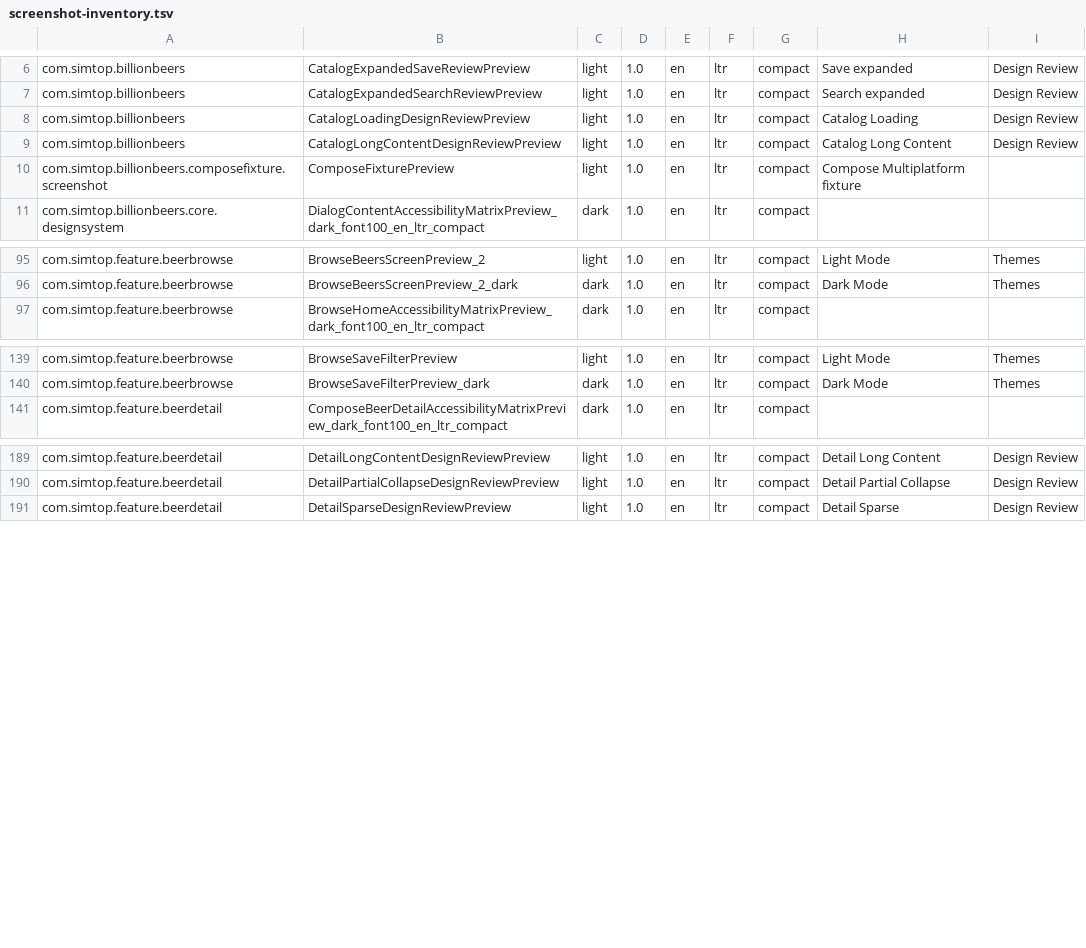
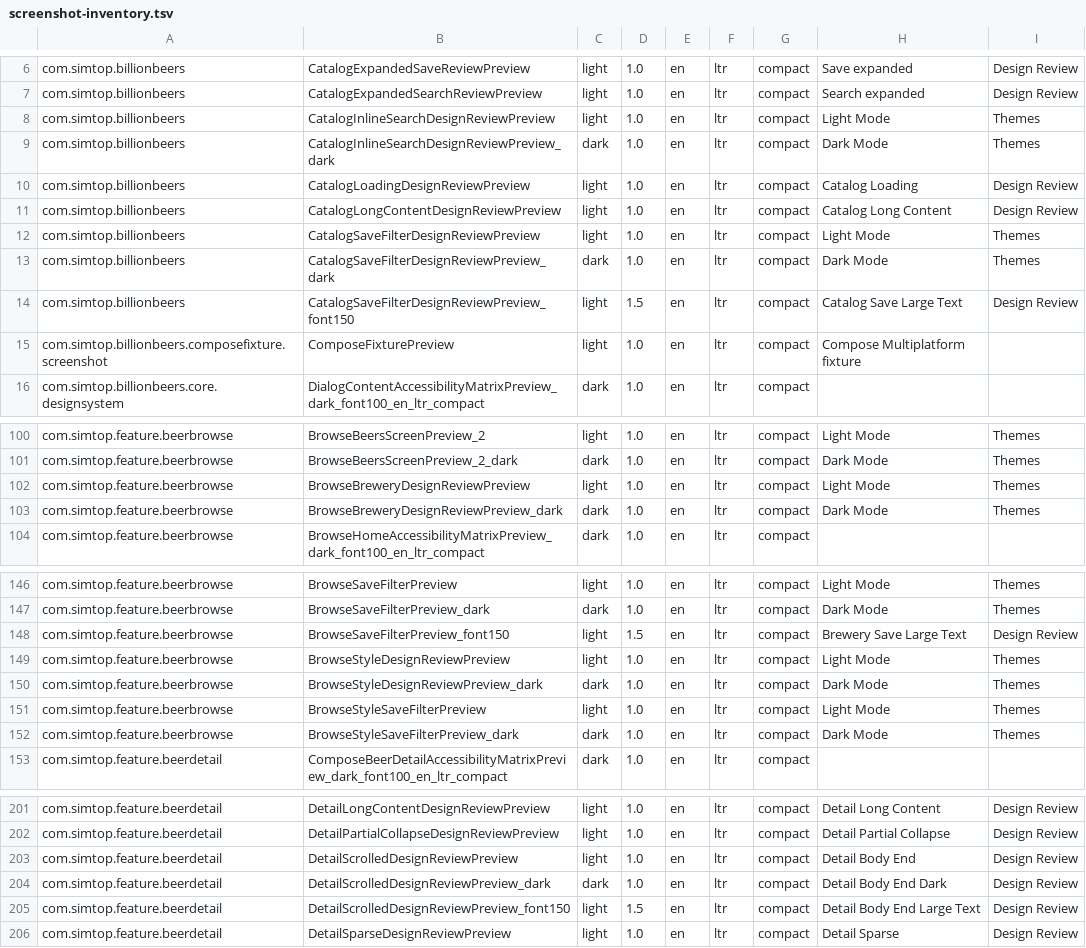
Before and after one commit to simtop/BillionBeers, a TSV file: config/screenshot-inventory.tsv, drawn as a sheet; only a part is shown, gaps mark what is left out; the diff covers the shown part only.

Commit message:
test: expand local UI review route and state coverage (#484)

```diff
--- a/config/screenshot-inventory.tsv
+++ b/config/screenshot-inventory.tsv
@@ -7,4 +7,9 @@ com.simtop.billionbeers	CatalogExpandedSaveReviewPreview	light	1.0	en	ltr	compac
 com.simtop.billionbeers	CatalogExpandedSearchReviewPreview	light	1.0	en	ltr	compact	Search expanded	Design Review
+com.simtop.billionbeers	CatalogInlineSearchDesignReviewPreview	light	1.0	en	ltr	compact	Light Mode	Themes
+com.simtop.billionbeers	CatalogInlineSearchDesignReviewPreview_dark	dark	1.0	en	ltr	compact	Dark Mode	Themes
 com.simtop.billionbeers	CatalogLoadingDesignReviewPreview	light	1.0	en	ltr	compact	Catalog Loading	Design Review
 com.simtop.billionbeers	CatalogLongContentDesignReviewPreview	light	1.0	en	ltr	compact	Catalog Long Content	Design Review
+com.simtop.billionbeers	CatalogSaveFilterDesignReviewPreview	light	1.0	en	ltr	compact	Light Mode	Themes
+com.simtop.billionbeers	CatalogSaveFilterDesignReviewPreview_dark	dark	1.0	en	ltr	compact	Dark Mode	Themes
+com.simtop.billionbeers	CatalogSaveFilterDesignReviewPreview_font150	light	1.5	en	ltr	compact	Catalog Save Large Text	Design Review
 com.simtop.billionbeers.composefixture.screenshot	ComposeFixturePreview	light	1.0	en	ltr	compact	Compose Multiplatform fixture
@@ -96,2 +101,4 @@ com.simtop.feature.beerbrowse	BrowseBeersScreenPreview_2	light	1.0	en	ltr	compac
 com.simtop.feature.beerbrowse	BrowseBeersScreenPreview_2_dark	dark	1.0	en	ltr	compact	Dark Mode	Themes
+com.simtop.feature.beerbrowse	BrowseBreweryDesignReviewPreview	light	1.0	en	ltr	compact	Light Mode	Themes
+com.simtop.feature.beerbrowse	BrowseBreweryDesignReviewPreview_dark	dark	1.0	en	ltr	compact	Dark Mode	Themes
 com.simtop.feature.beerbrowse	BrowseHomeAccessibilityMatrixPreview_dark_font100_en_ltr_compact	dark	1.0	en	ltr	compact
@@ -140,2 +147,7 @@ com.simtop.feature.beerbrowse	BrowseSaveFilterPreview	light	1.0	en	ltr	compact	L
 com.simtop.feature.beerbrowse	BrowseSaveFilterPreview_dark	dark	1.0	en	ltr	compact	Dark Mode	Themes
+com.simtop.feature.beerbrowse	BrowseSaveFilterPreview_font150	light	1.5	en	ltr	compact	Brewery Save Large Text	Design Review
+com.simtop.feature.beerbrowse	BrowseStyleDesignReviewPreview	light	1.0	en	ltr	compact	Light Mode	Themes
+com.simtop.feature.beerbrowse	BrowseStyleDesignReviewPreview_dark	dark	1.0	en	ltr	compact	Dark Mode	Themes
+com.simtop.feature.beerbrowse	BrowseStyleSaveFilterPreview	light	1.0	en	ltr	compact	Light Mode	Themes
+com.simtop.feature.beerbrowse	BrowseStyleSaveFilterPreview_dark	dark	1.0	en	ltr	compact	Dark Mode	Themes
 com.simtop.feature.beerdetail	ComposeBeerDetailAccessibilityMatrixPreview_dark_font100_en_ltr_compact	dark	1.0	en	ltr	compact
@@ -190,2 +202,5 @@ com.simtop.feature.beerdetail	DetailLongContentDesignReviewPreview	light	1.0	en
 com.simtop.feature.beerdetail	DetailPartialCollapseDesignReviewPreview	light	1.0	en	ltr	compact	Detail Partial Collapse	Design Review
+com.simtop.feature.beerdetail	DetailScrolledDesignReviewPreview	light	1.0	en	ltr	compact	Detail Body End	Design Review
+com.simtop.feature.beerdetail	DetailScrolledDesignReviewPreview_dark	dark	1.0	en	ltr	compact	Detail Body End Dark	Design Review
+com.simtop.feature.beerdetail	DetailScrolledDesignReviewPreview_font150	light	1.5	en	ltr	compact	Detail Body End Large Text	Design Review
 com.simtop.feature.beerdetail	DetailSparseDesignReviewPreview	light	1.0	en	ltr	compact	Detail Sparse	Design Review
```
Also changed, not shown: 3 added rows elsewhere in this file, 31 other files.
